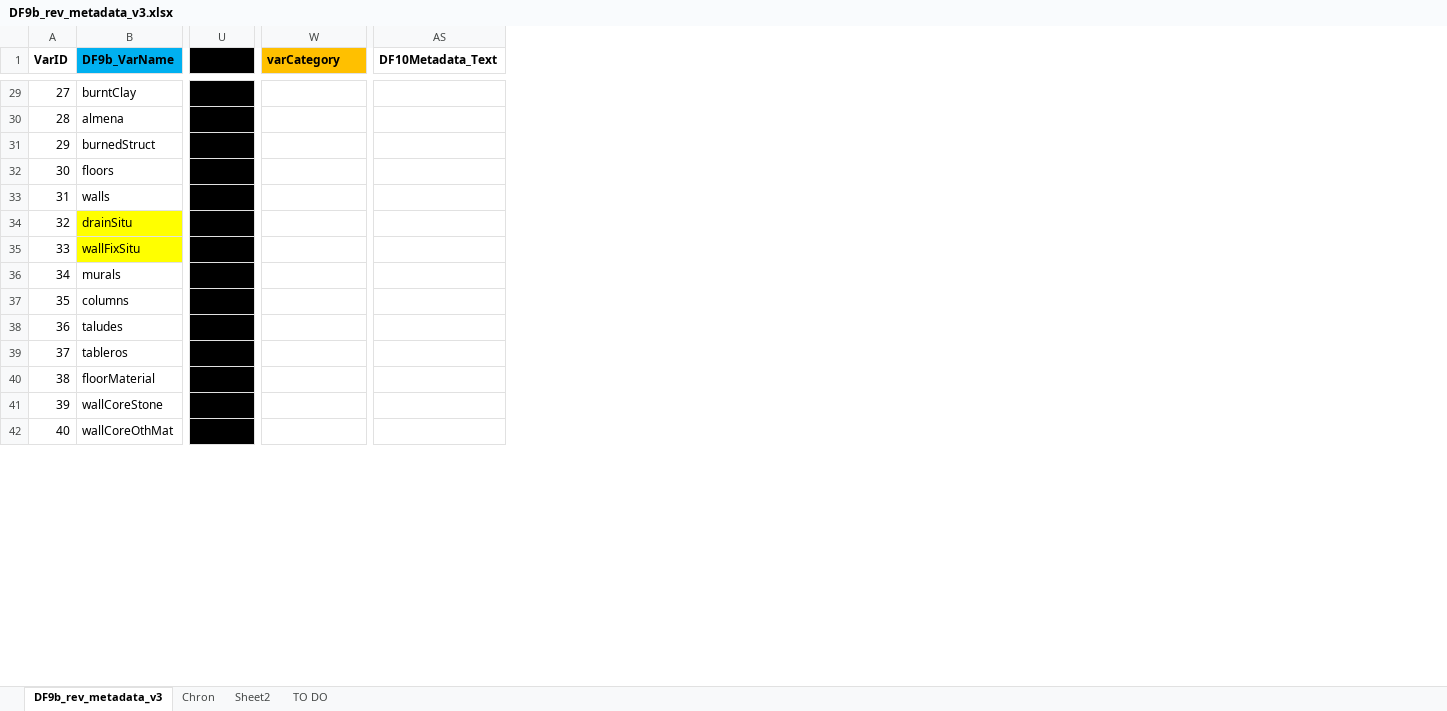
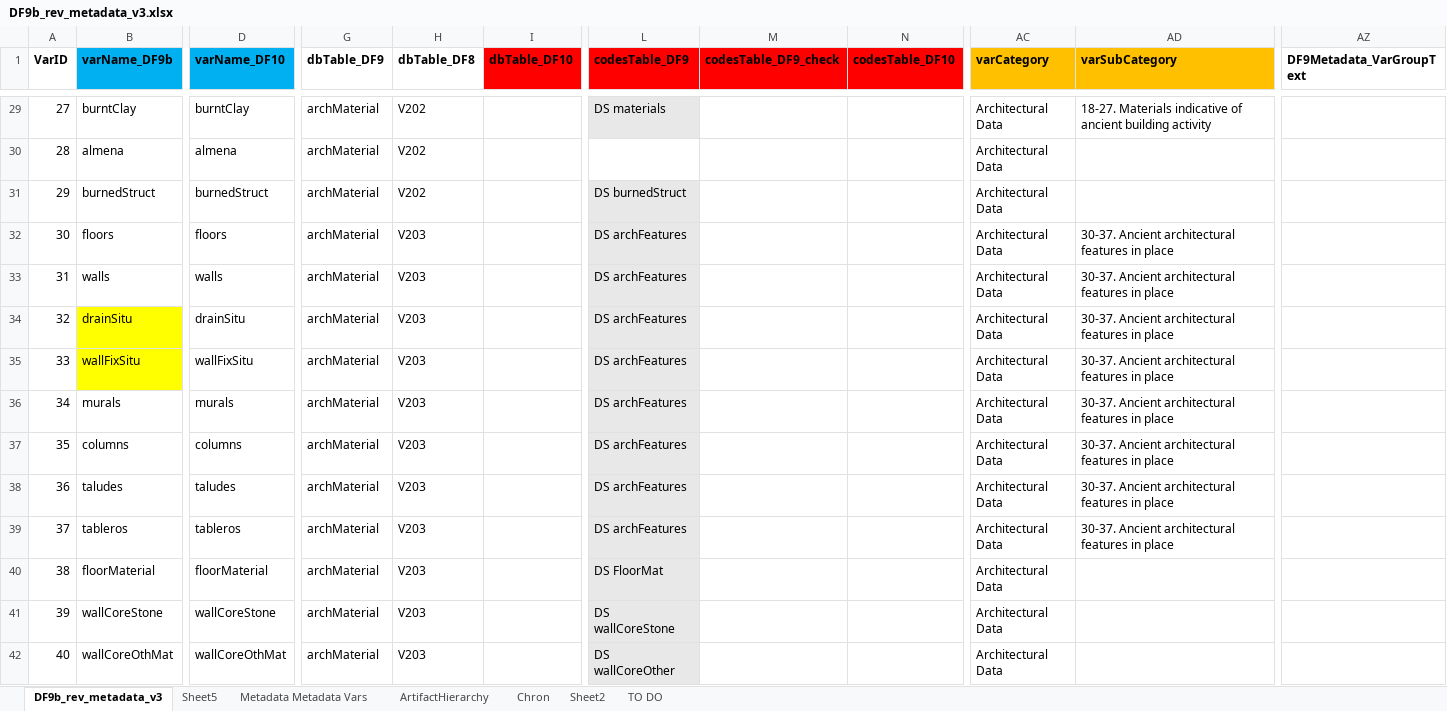
Before and after one commit to rcesaret/TMP-database, an Excel workbook: data/raw/DF9b_rev_metadata_v3.xlsx, sheet DF9b_rev_metadata_v3, drawn as a sheet; only a part is shown, gaps mark what is left out; values as stored, in another font and other column widths than the file's, no borders; removed rows and columns are numbered as before the commit, all else as after; the diff covers the shown part only; the diff names each change by its address in the sheet, - before the commit and + after, or states it on an @@ line.

Commit message:
DATA

```diff
--- a/data/raw/DF9b_rev_metadata_v3.xlsx (sheet DF9b_rev_metadata_v3)
+++ b/data/raw/DF9b_rev_metadata_v3.xlsx (sheet DF9b_rev_metadata_v3)
+sheet tab: Sheet5
+sheet tab: Metadata Metadata Vars
+sheet tab: ArtifactHierarchy
+column D (varName_DF10), rows 29-42: burntClay | almena | burnedStruct | floors | walls | drainSitu | wallFixSitu | murals | columns | taludes | tableros | floorMaterial | wallCoreStone | wallCoreOthMat
+column G (dbTable_DF9), rows 29-42: all archMaterial
+column H (dbTable_DF8), rows 29-42: V202 | V202 | V202 | V203 | V203 | V203 | V203 | V203 | V203 | V203 | V203 | V203 | V203 | V203
+column I (dbTable_DF10), empty
+column L (codesTable_DF9), rows 29-42: DS materials |  | DS burnedStruct | DS archFeatures | DS archFeatures | DS archFeatures | DS archFeatures | DS archFeatures | DS archFeatures | DS archFeatures | DS archFeatures | DS FloorMat | DS wallCoreStone | DS wallCoreOther
+column M (codesTable_DF9_check), empty
+column N (codesTable_DF10), empty
-column U (DIVIDER), rows 29-42: all DIVIDER
+column AD (varSubCategory), rows 29-39: 18-27. Materials indicative of ancient building activity |  |  | 30-37. Ancient architectural features in place | 30-37. Ancient architectural features in place | 30-37. Ancient architectural features in place | 30-37. Ancient architectural features in place | 30-37. Ancient architectural features in place | 30-37. Ancient architectural features in place | 30-37. Ancient architectural features in place | 30-37. Ancient architectural features in place
-column AS (DF10Metadata_Text), empty
+column AZ (DF9Metadata_VarGroupText), empty
-B1: DF9b_VarName
+B1: varName_DF9b
-AC29:AC42 (varCategory): (empty)
+AC29:AC42 (varCategory): Architectural Data
```
Also changed, not shown: 1 added row, 10 added columns, 490 edited cells and cell formats elsewhere in this sheet, 6 other files.
